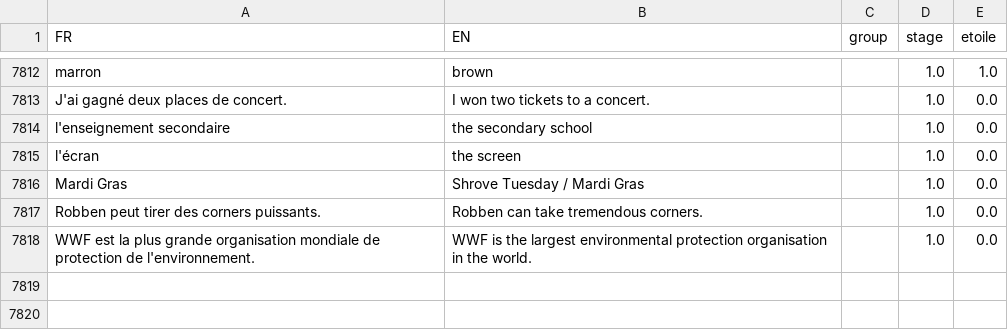
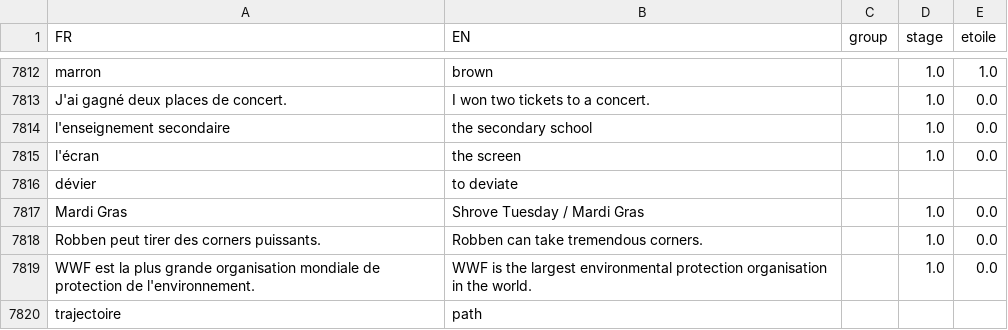
Before and after one commit to weihaozhaung/simpleFR_tk, a CSV file: FR_vocab.csv, drawn as a sheet; only a part is shown, gaps mark what is left out; the diff names each change by its address in the sheet, - before the commit and + after, or states it on an @@ line.

Commit message:
updated the list!

```diff
--- a/FR_vocab.csv
+++ b/FR_vocab.csv
+row 7816: dévier | to deviate
+row 7820: trajectoire | path
```
